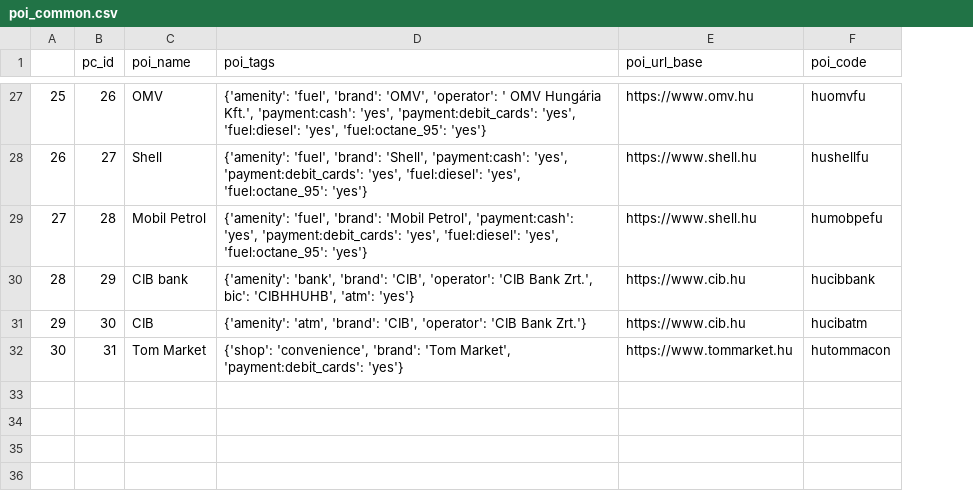
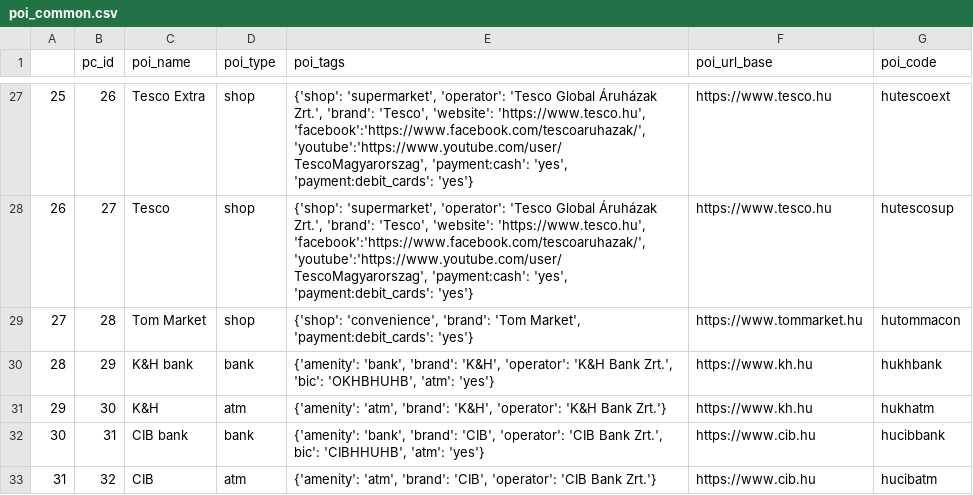
Before and after one commit to KAMI911/osm-import-data, a CSV file: hu-poi-data/poi_common.csv, drawn as a sheet; only a part is shown, gaps mark what is left out; addresses are those after the commit; the diff covers the shown part only; the diff names each change by its address in the sheet, - before the commit and + after, or states it on an @@ line.

```diff
--- a/hu-poi-data/poi_common.csv
+++ b/hu-poi-data/poi_common.csv
+column D (poi_type), rows 27-32: shop | shop | shop | bank | atm | bank
-C27 (poi_name): OMV
+C27 (poi_name): Tesco Extra
-E27 (poi_tags): {'amenity': 'fuel', 'brand': 'OMV', 'operator': ' OMV Hungária Kft.', 'payment:cash': 'yes', 'payment:debit_cards': 'yes', 'fuel:diesel': 'yes', 'fuel:octane_95': 'yes'}
+E27 (poi_tags): {'shop': 'supermarket', 'operator': 'Tesco Global Áruházak Zrt.', 'brand': 'Tesco', 'website': 'https://www.tesco.hu', 'facebook':'https://www.facebook.com/tescoaruhazak/', 'youtube':'https://www.youtube.com/user/TescoMagyarorszag', 'payment:cash': 'yes', 'payment:debit_cards': 'yes'}
-F27 (poi_url_base): https://www.omv.hu
+F27 (poi_url_base): https://www.tesco.hu
-G27 (poi_code): huomvfu
+G27 (poi_code): hutescoext
-C28 (poi_name): Shell
+C28 (poi_name): Tesco
-E28 (poi_tags): {'amenity': 'fuel', 'brand': 'Shell', 'payment:cash': 'yes', 'payment:debit_cards': 'yes', 'fuel:diesel': 'yes', 'fuel:octane_95': 'yes'}
+E28 (poi_tags): {'shop': 'supermarket', 'operator': 'Tesco Global Áruházak Zrt.', 'brand': 'Tesco', 'website': 'https://www.tesco.hu', 'facebook':'https://www.facebook.com/tescoaruhazak/', 'youtube':'https://www.youtube.com/user/TescoMagyarorszag', 'payment:cash': 'yes', 'payment:debit_cards': 'yes'}
-F28 (poi_url_base): https://www.shell.hu
+F28 (poi_url_base): https://www.tesco.hu
-G28 (poi_code): hushellfu
+G28 (poi_code): hutescosup
-C29 (poi_name): Mobil Petrol
+C29 (poi_name): Tom Market
-E29 (poi_tags): {'amenity': 'fuel', 'brand': 'Mobil Petrol', 'payment:cash': 'yes', 'payment:debit_cards': 'yes', 'fuel:diesel': 'yes', 'fuel:octane_95': 'yes'}
+E29 (poi_tags): {'shop': 'convenience', 'brand': 'Tom Market', 'payment:debit_cards': 'yes'}
-F29 (poi_url_base): https://www.shell.hu
+F29 (poi_url_base): https://www.tommarket.hu
-G29 (poi_code): humobpefu
+G29 (poi_code): hutommacon
-C30 (poi_name): CIB bank
+C30 (poi_name): K&H bank
-E30 (poi_tags): …'bank', 'brand': 'CIB', 'operator': 'CIB Bank Zrt.', bic': 'CIBHHUHB', 'atm': 'yes'}
+E30 (poi_tags): …'bank', 'brand': 'K&H', 'operator': 'K&H Bank Zrt.', 'bic': 'OKHBHUHB', 'atm': 'yes'}
-F30:F31 (poi_url_base): https://www.cib.hu
+F30:F31 (poi_url_base): https://www.kh.hu
-G30 (poi_code): hucibbank
+G30 (poi_code): hukhbank
-C31 (poi_name): CIB
+C31 (poi_name): K&H
-E31 (poi_tags): …'atm', 'brand': 'CIB', 'operator': 'CIB Bank Zrt.'}
+E31 (poi_tags): …'atm', 'brand': 'K&H', 'operator': 'K&H Bank Zrt.'}
-G31 (poi_code): hucibatm
+G31 (poi_code): hukhatm
-C32 (poi_name): Tom Market
+C32 (poi_name): CIB bank
-E32 (poi_tags): {'shop': 'convenience', 'brand': 'Tom Market', 'payment:debit_cards': 'yes'}
+E32 (poi_tags): {'amenity': 'bank', 'brand': 'CIB', 'operator': 'CIB Bank Zrt.', bic': 'CIBHHUHB', 'atm': 'yes'}
-F32 (poi_url_base): https://www.tommarket.hu
+F32 (poi_url_base): https://www.cib.hu
-G32 (poi_code): hutommacon
+G32 (poi_code): hucibbank
+row 33: 31 | 32 | CIB | atm | {'amenity': 'atm', 'brand': 'CIB', 'operator': 'CIB Bank Zrt.'} | https://www.cib.hu | hucibatm
```
Also changed, not shown: 93 edited cells elsewhere in this file, 2 other files.
